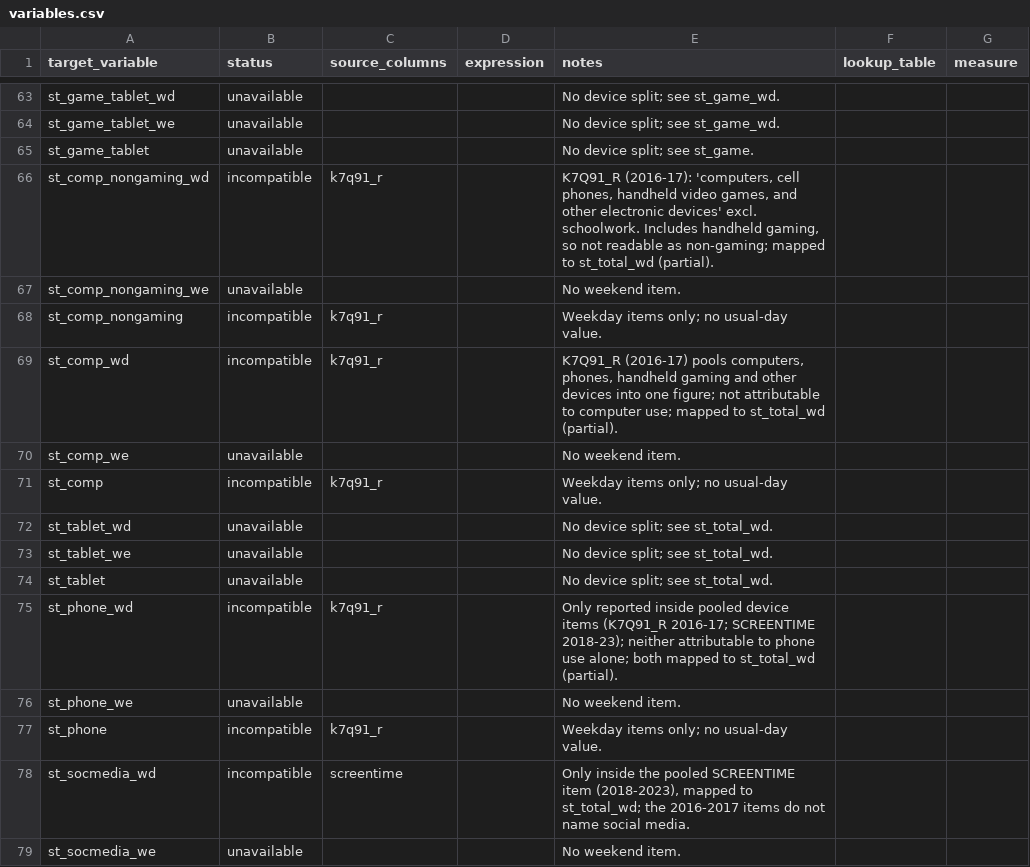
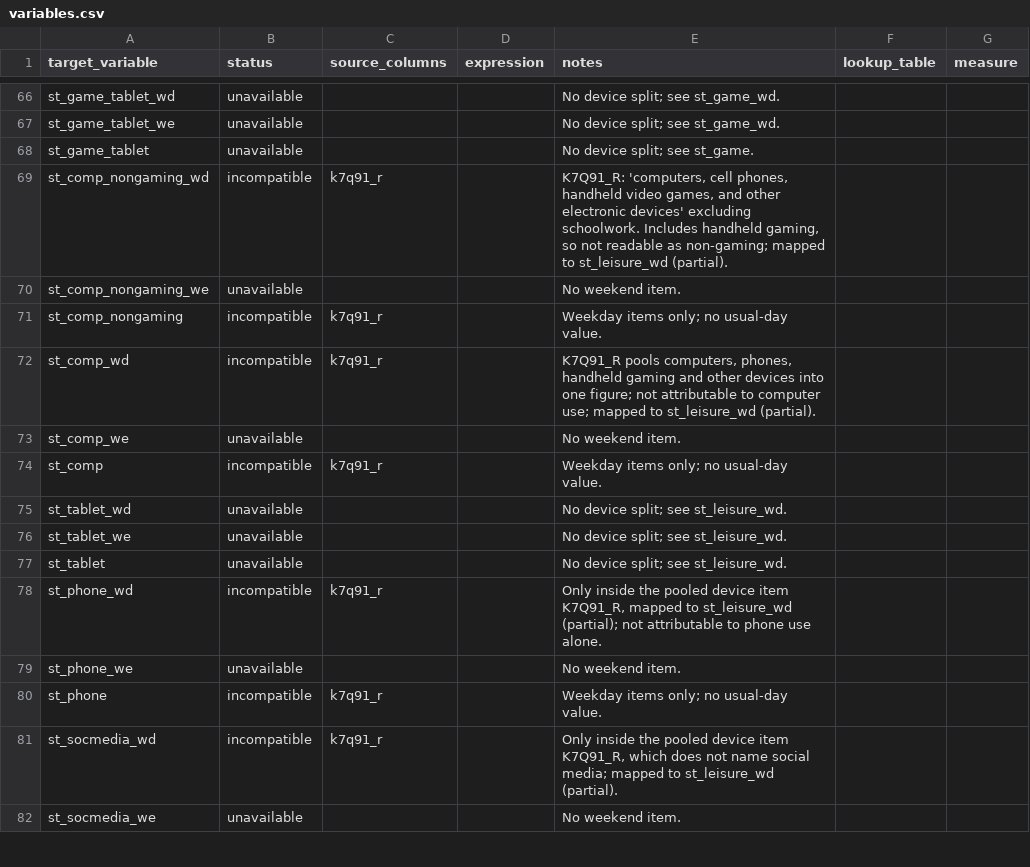
Before and after one commit to Motivation-and-Behaviour/bigger_picture, a CSV file: harmonisation/datasets/BPIPD-232/variables.csv, drawn as a sheet; only a part is shown, gaps mark what is left out; the diff covers the shown part only.

Commit message:
Add new items to dataschema

```diff
--- a/harmonisation/datasets/BPIPD-232/variables.csv
+++ b/harmonisation/datasets/BPIPD-232/variables.csv
@@ -182,15 +182,15 @@ st_game_tablet_we,unavailable,,,No device split; see st_game_wd.,,
 st_game_tablet,unavailable,,,No device split; see st_game.,,
-st_comp_nongaming_wd,incompatible,k7q91_r,,"K7Q91_R (2016-17): 'computers, cell phones, handheld video games, and other electronic devices' excl. schoolwork. Includes handheld gaming, so not readable as non-gaming; mapped to st_total_wd (partial).",,
+st_comp_nongaming_wd,incompatible,k7q91_r,,"K7Q91_R: 'computers, cell phones, handheld video games, and other electronic devices' excluding schoolwork. Includes handheld gaming, so not readable as non-gaming; mapped to st_leisure_wd (partial).",,
 st_comp_nongaming_we,unavailable,,,No weekend item.,,
 st_comp_nongaming,incompatible,k7q91_r,,Weekday items only; no usual-day value.,,
-st_comp_wd,incompatible,k7q91_r,,"K7Q91_R (2016-17) pools computers, phones, handheld gaming and other devices into one figure; not attributable to computer use; mapped to st_total_wd (partial).",,
+st_comp_wd,incompatible,k7q91_r,,"K7Q91_R pools computers, phones, handheld gaming and other devices into one figure; not attributable to computer use; mapped to st_leisure_wd (partial).",,
 st_comp_we,unavailable,,,No weekend item.,,
 st_comp,incompatible,k7q91_r,,Weekday items only; no usual-day value.,,
-st_tablet_wd,unavailable,,,No device split; see st_total_wd.,,
-st_tablet_we,unavailable,,,No device split; see st_total_wd.,,
-st_tablet,unavailable,,,No device split; see st_total_wd.,,
-st_phone_wd,incompatible,k7q91_r,,Only reported inside pooled device items (K7Q91_R 2016-17; SCREENTIME 2018-23); neither attributable to phone use alone; both mapped to st_total_wd (partial).,,
+st_tablet_wd,unavailable,,,No device split; see st_leisure_wd.,,
+st_tablet_we,unavailable,,,No device split; see st_leisure_wd.,,
+st_tablet,unavailable,,,No device split; see st_leisure_wd.,,
+st_phone_wd,incompatible,k7q91_r,,"Only inside the pooled device item K7Q91_R, mapped to st_leisure_wd (partial); not attributable to phone use alone.",,
 st_phone_we,unavailable,,,No weekend item.,,
 st_phone,incompatible,k7q91_r,,Weekday items only; no usual-day value.,,
-st_socmedia_wd,incompatible,screentime,,"Only inside the pooled SCREENTIME item (2018-2023), mapped to st_total_wd; the 2016-2017 items do not name social media.",,
+st_socmedia_wd,incompatible,k7q91_r,,"Only inside the pooled device item K7Q91_R, which does not name social media; mapped to st_leisure_wd (partial).",,
 st_socmedia_we,unavailable,,,No weekend item.,,
```
Also changed, not shown: 37 added rows and 72 edited cells elsewhere in this file, harmonisation/datasets/BPIPD-1025/variables.csv, harmonisation/datasets/BPIPD-107/variables.csv, 45 other files.
